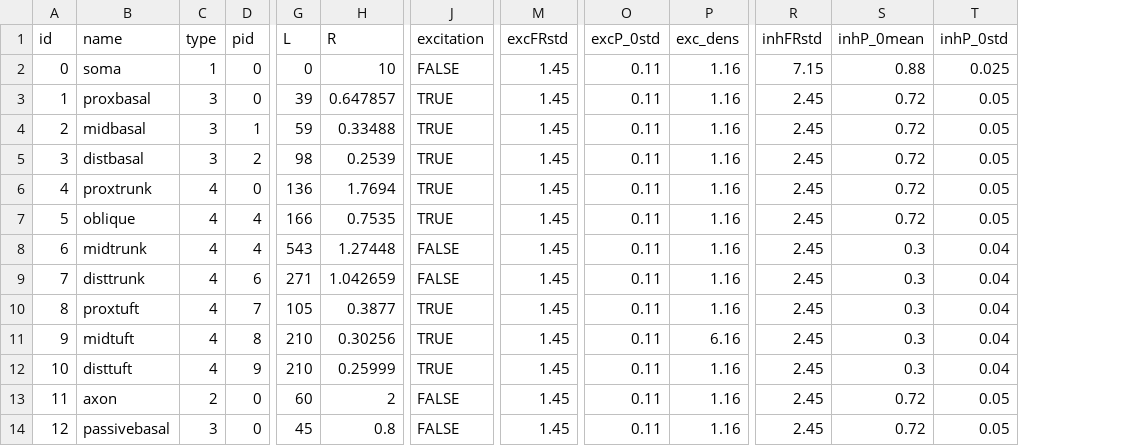
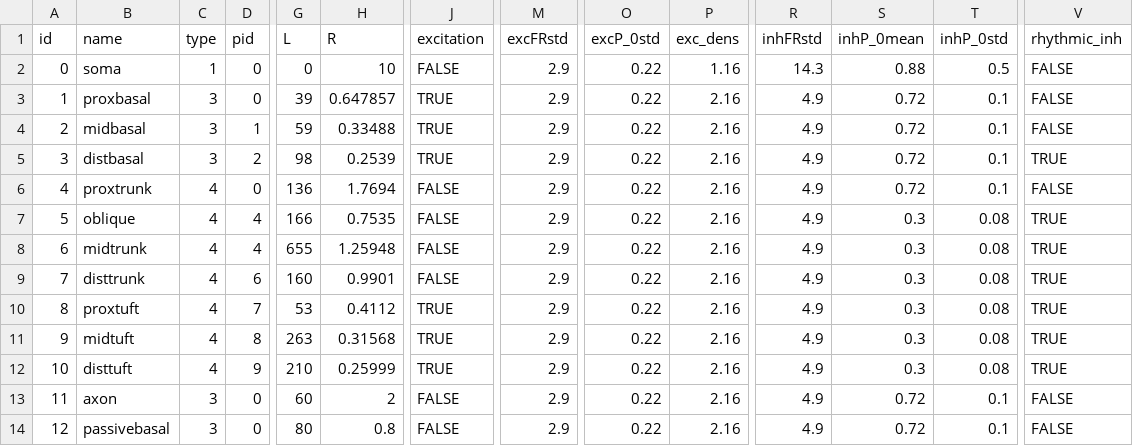
Before and after one commit to chenziao/Stylized-Cell-Inference, a CSV file: cell_inference/resources/geom_parameters_reduced_order_L5_full.csv, drawn as a sheet; only a part is shown, gaps mark what is left out; the diff names each change by its address in the sheet, - before the commit and + after, or states it on an @@ line.

Commit message:
Correct cell parameters

```diff
--- a/cell_inference/resources/geom_parameters_reduced_order_L5_full.csv
+++ b/cell_inference/resources/geom_parameters_reduced_order_L5_full.csv
+column V (rhythmic_inh), rows 2-14: FALSE | FALSE | FALSE | TRUE | FALSE | TRUE | TRUE | TRUE | TRUE | TRUE | TRUE | FALSE | FALSE
-M2:M14 (excFRstd): 1.45
+M2:M14 (excFRstd): 2.9
-O2:O14 (excP_0std): 0.11
+O2:O14 (excP_0std): 0.22
-R2 (inhFRstd): 7.15
+R2 (inhFRstd): 14.3
-T2 (inhP_0std): 0.025
+T2 (inhP_0std): 0.5
-P3:P10 (exc_dens): 1.16
+P3:P10 (exc_dens): 2.16
-R3:R14 (inhFRstd): 2.45
+R3:R14 (inhFRstd): 4.9
-T3:T6 (inhP_0std): 0.05
+T3:T6 (inhP_0std): 0.1
-J6:J7 (excitation): TRUE
+J6:J7 (excitation): FALSE
-S7 (inhP_0mean): 0.72
+S7 (inhP_0mean): 0.3
-T7 (inhP_0std): 0.05
+T7 (inhP_0std): 0.08
-G8 (L): 543
+G8 (L): 655
-H8 (R): 1.27448
+H8 (R): 1.25948
-T8:T12 (inhP_0std): 0.04
+T8:T12 (inhP_0std): 0.08
-G9 (L): 271
+G9 (L): 160
-H9 (R): 1.042659
+H9 (R): 0.9901
-G10 (L): 105
+G10 (L): 53
-H10 (R): 0.3877
+H10 (R): 0.4112
-G11 (L): 210
+G11 (L): 263
-H11 (R): 0.30256
+H11 (R): 0.31568
-P11 (exc_dens): 6.16
+P11 (exc_dens): 2.16
-P12:P14 (exc_dens): 1.16
+P12:P14 (exc_dens): 2.16
-C13 (type): 2
+C13 (type): 3
-T13:T14 (inhP_0std): 0.05
+T13:T14 (inhP_0std): 0.1
-G14 (L): 45
+G14 (L): 80
```
Also changed, not shown: cell_inference/resources/geom_parameters_reduced_order_L5.csv, cell_inference/resources/geom_standard.csv, 5 other files.
